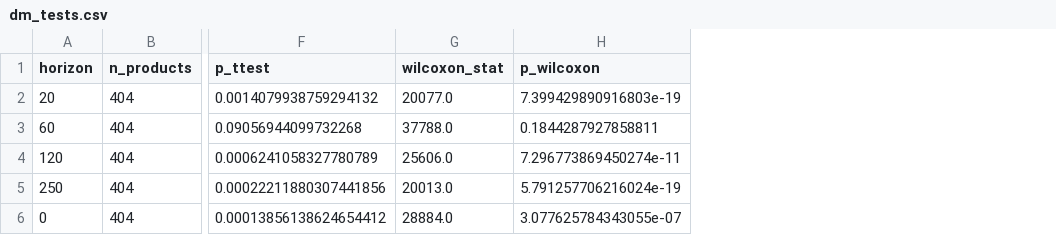
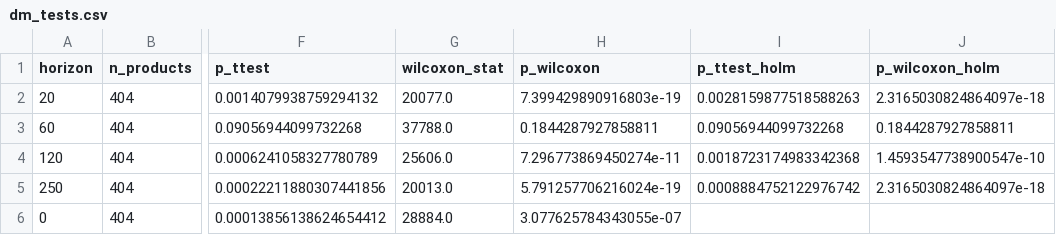
Before and after one commit to kritsong/thai_crop_price_prediction, a CSV file: results/dm_tests.csv, drawn as a sheet; only a part is shown, gaps mark what is left out; the diff names each change by its address in the sheet, - before the commit and + after, or states it on an @@ line.

```diff
--- a/results/dm_tests.csv
+++ b/results/dm_tests.csv
+column I (p_ttest_holm), rows 2-5: 0.0028159877518588263 | 0.09056944099732268 | 0.0018723174983342368 | 0.0008884752122976742
+column J (p_wilcoxon_holm), rows 2-5: 2.3165030824864097e-18 | 0.1844287927858811 | 1.4593547738900547e-10 | 2.3165030824864097e-18
```
Also changed, not shown: 18 other files.
